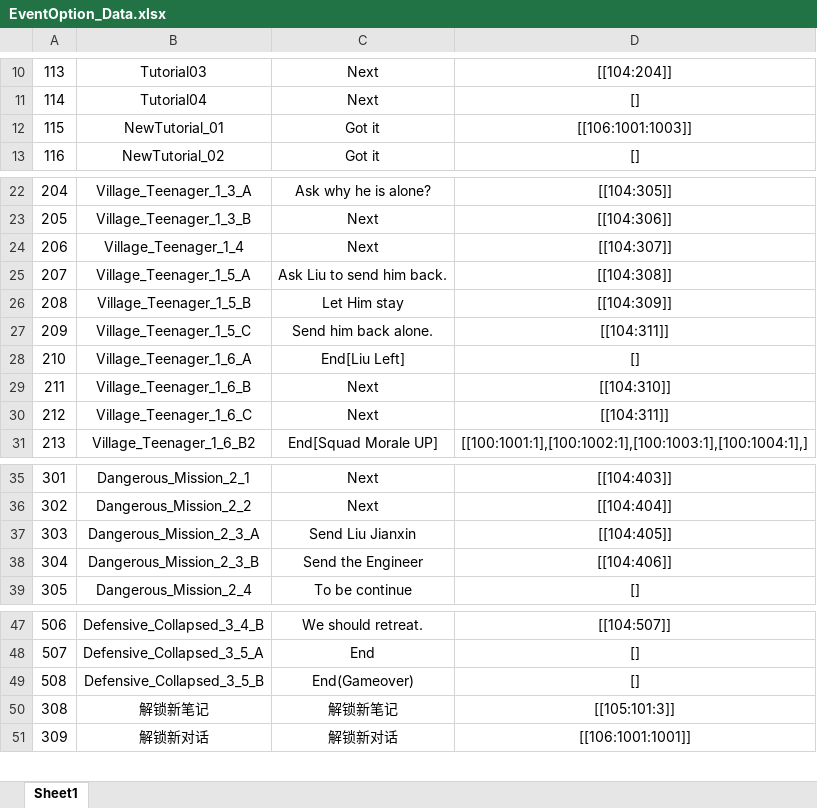
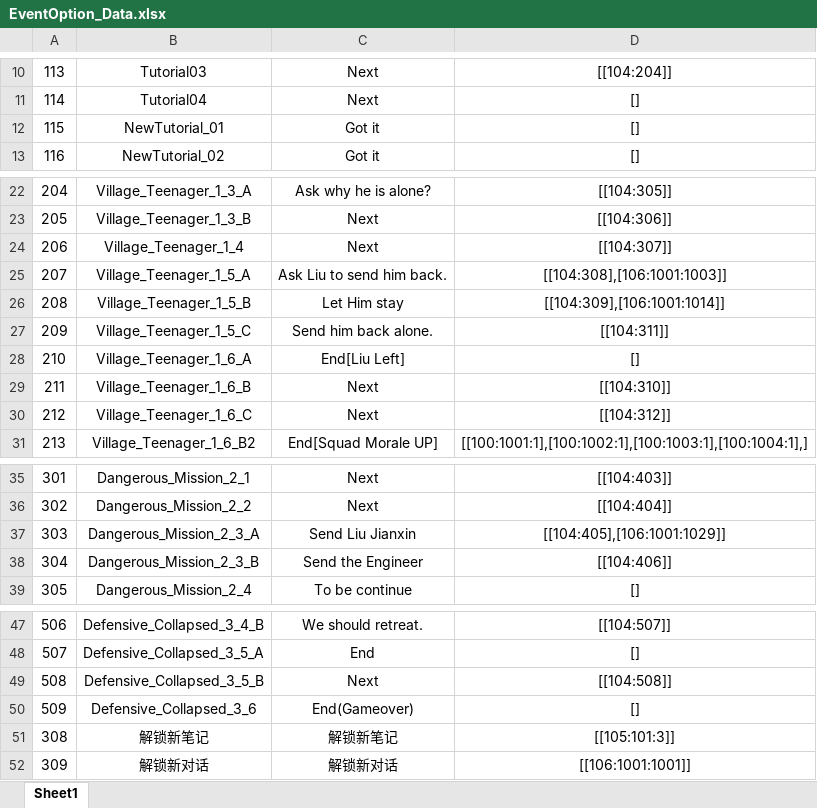
Before and after one commit to Chuyang1996/Nameless_Temp, an Excel workbook: GameDesign/ExcelData/EventOption_Data.xlsx, sheet Sheet1, drawn as a sheet; only a part is shown, gaps mark what is left out; values as stored, in another font and other column widths than the file's, no borders; the diff names each change by its address in the sheet, - before the commit and + after, or states it on an @@ line.

```diff
--- a/GameDesign/ExcelData/EventOption_Data.xlsx (sheet Sheet1)
+++ b/GameDesign/ExcelData/EventOption_Data.xlsx (sheet Sheet1)
-D12: [[106:1001:1003]]
+D12: []
-D25: [[104:308]]
+D25: [[104:308],[106:1001:1003]]
-D26: [[104:309]]
+D26: [[104:309],[106:1001:1014]]
-D30: [[104:311]]
+D30: [[104:312]]
-D37: [[104:405]]
+D37: [[104:405],[106:1001:1029]]
-C49: End(Gameover)
+C49: Next
-D49: []
+D49: [[104:508]]
+row 50: 509 | Defensive_Collapsed_3_6 | End(Gameover) | []
```
Also changed, not shown: GameDesign/ExcelData/Conversation_Data.xlsx, GameDesign/ExcelData/EventResult_Data.xlsx, 6 other files.
